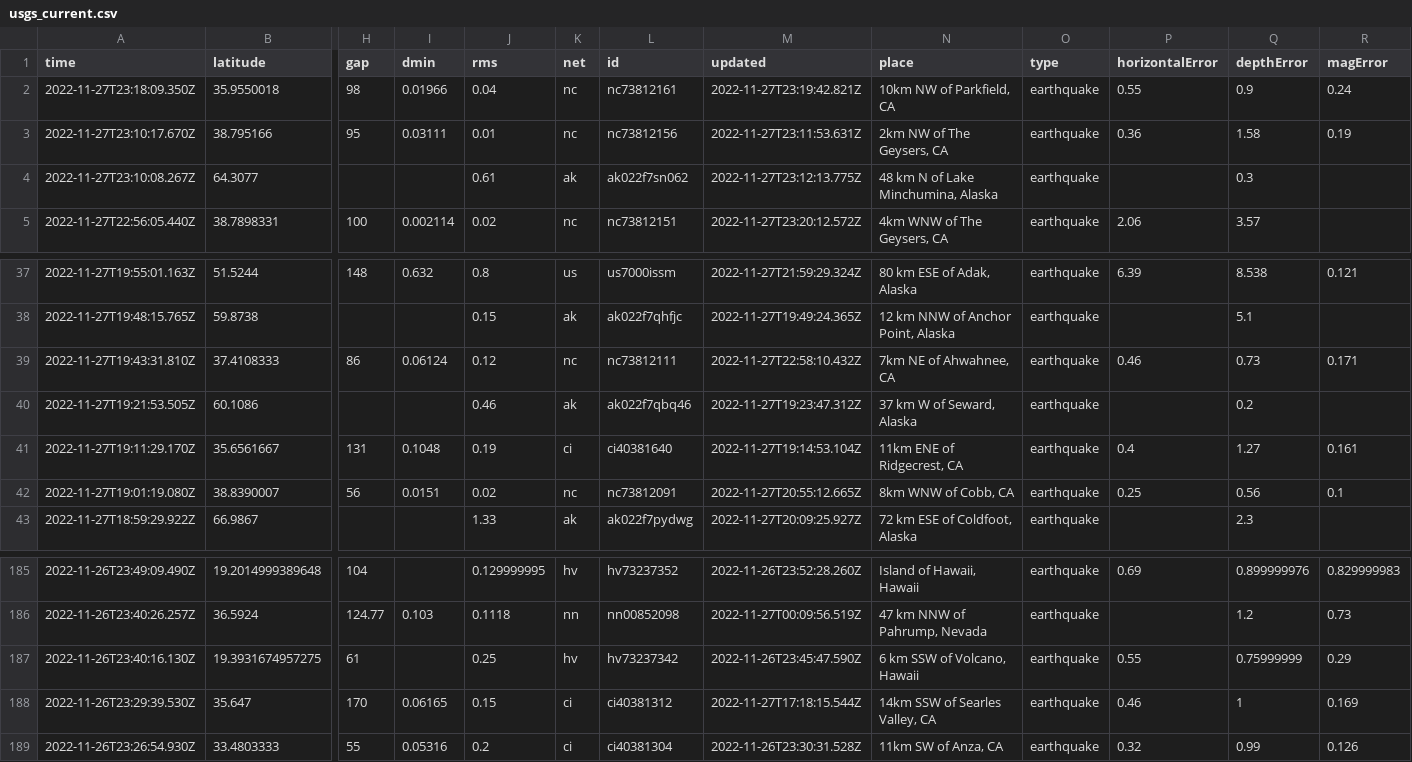
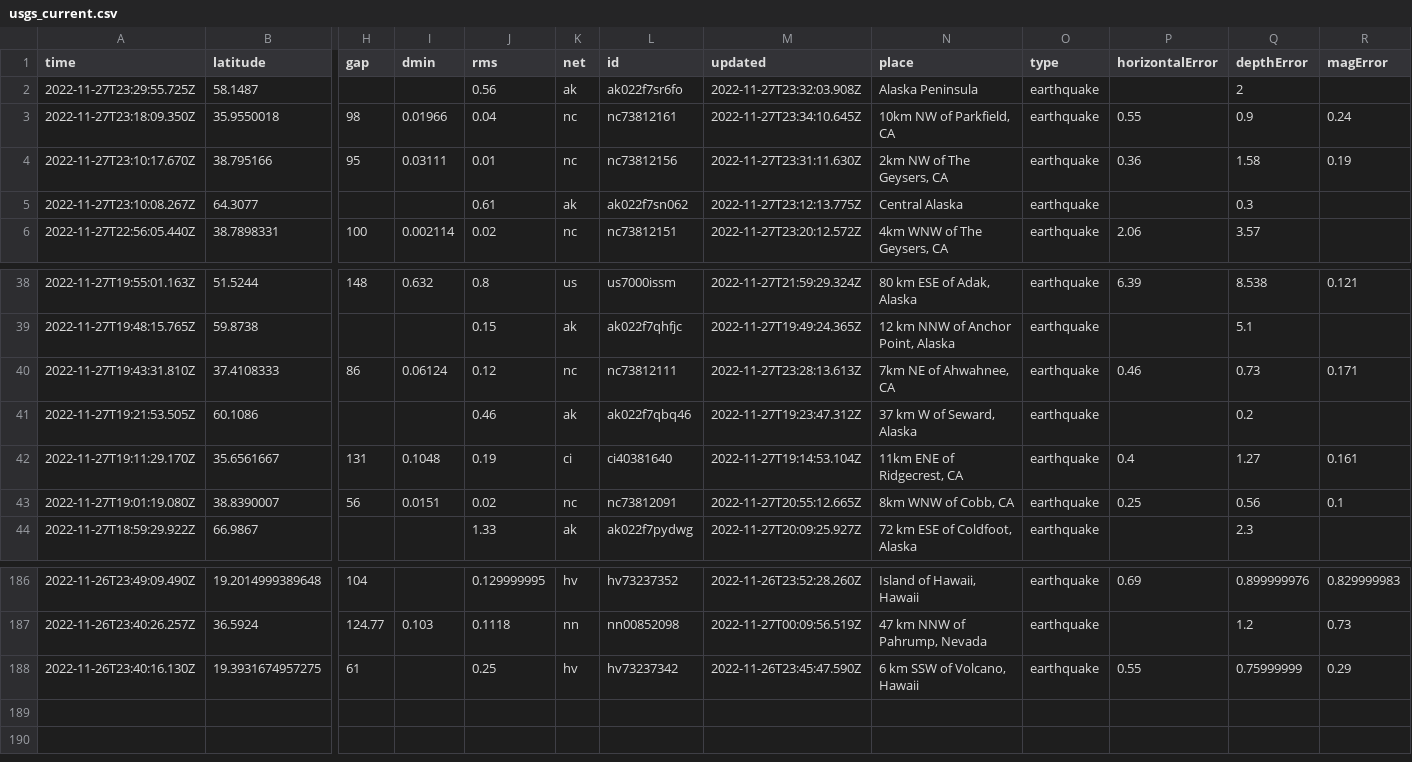
Before and after one commit to katielicari/nicar22-github-action, a CSV file: usgs_current.csv, drawn as a sheet; only a part is shown, gaps mark what is left out; removed rows and columns are numbered as before the commit, all else as after; rows hold the shown columns only; the diff names each change by its address in the sheet, - before the commit and + after, or states it on an @@ line.

```diff
--- a/usgs_current.csv
+++ b/usgs_current.csv
+row 2: 2022-11-27T23:29:55.725Z | 58.1487 |  |  | 0.56 | ak | ak022f7sr6fo | 2022-11-27T23:32:03.908Z | Alaska Peninsula | earthquake |  | 2
-M3 (updated): 2022-11-27T23:19:42.821Z
+M3 (updated): 2022-11-27T23:34:10.645Z
-M4 (updated): 2022-11-27T23:11:53.631Z
+M4 (updated): 2022-11-27T23:31:11.630Z
-N5 (place): 48 km N of Lake Minchumina, Alaska
+N5 (place): Central Alaska
-M40 (updated): 2022-11-27T22:58:10.432Z
+M40 (updated): 2022-11-27T23:28:13.613Z
-row 188: 2022-11-26T23:29:39.530Z | 35.647 | 170 | 0.06165 | 0.15 | ci | ci40381312 | 2022-11-27T17:18:15.544Z | 14km SSW of Searles Valley, CA | earthquake | 0.46 | 1 | 0.169
-row 189: 2022-11-26T23:26:54.930Z | 33.4803333 | 55 | 0.05316 | 0.2 | ci | ci40381304 | 2022-11-26T23:30:31.528Z | 11km SW of Anza, CA | earthquake | 0.32 | 0.99 | 0.126
```
